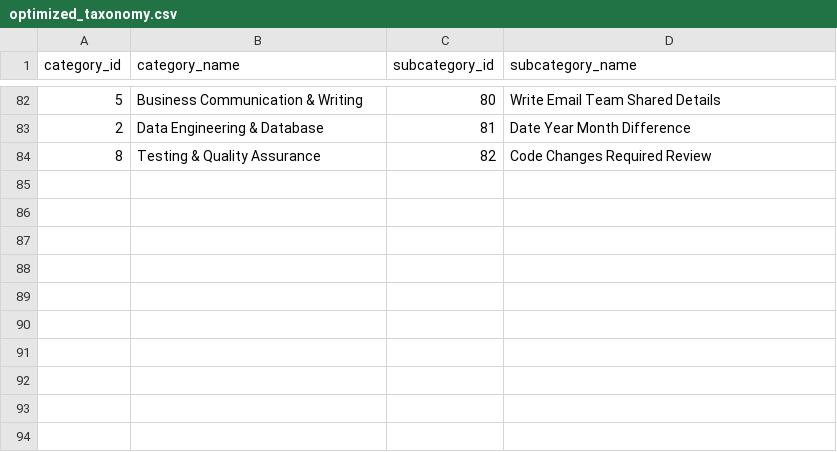
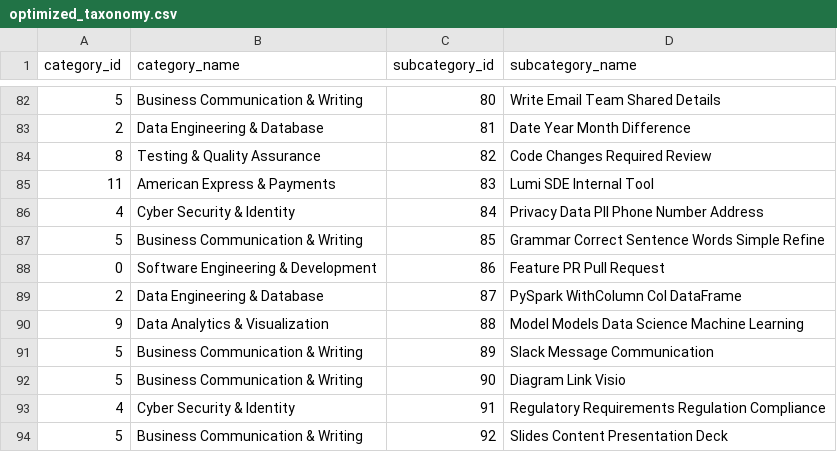
Before and after one commit to krishna-mk-0124/Prompt_Insights, a CSV file: AIObservatory/data/optimized_taxonomy.csv, drawn as a sheet; only a part is shown, gaps mark what is left out; the diff names each change by its address in the sheet, - before the commit and + after, or states it on an @@ line.

Commit message:
Round 3: Map 10 more clusters to official taxonomy and expand noise filter

```diff
--- a/AIObservatory/data/optimized_taxonomy.csv
+++ b/AIObservatory/data/optimized_taxonomy.csv
+row 85: 11 | American Express & Payments | 83 | Lumi SDE Internal Tool
+row 86: 4 | Cyber Security & Identity | 84 | Privacy Data PII Phone Number Address
+row 87: 5 | Business Communication & Writing | 85 | Grammar Correct Sentence Words Simple Refine
+row 88: 0 | Software Engineering & Development | 86 | Feature PR Pull Request
+row 89: 2 | Data Engineering & Database | 87 | PySpark WithColumn Col DataFrame
+row 90: 9 | Data Analytics & Visualization | 88 | Model Models Data Science Machine Learning
+row 91: 5 | Business Communication & Writing | 89 | Slack Message Communication
+row 92: 5 | Business Communication & Writing | 90 | Diagram Link Visio
+row 93: 4 | Cyber Security & Identity | 91 | Regulatory Requirements Regulation Compliance
+row 94: 5 | Business Communication & Writing | 92 | Slides Content Presentation Deck
```
Also changed, not shown: 1 other file.
